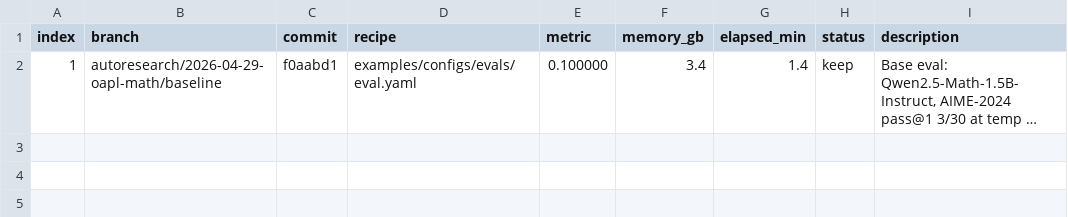
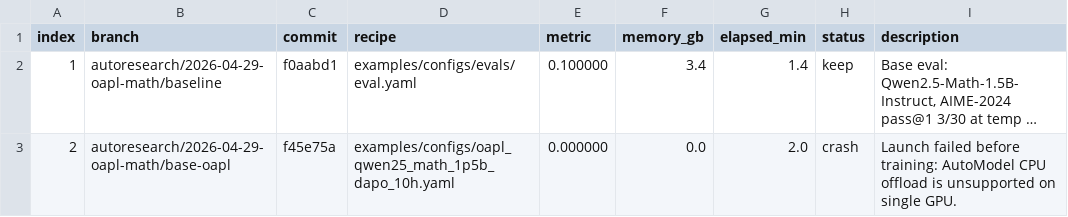
Before and after one commit to vinhngx/RL, a TSV file: reports/oapl_autoresearch_20260429.tsv, drawn as a sheet; long unchanged cells end in …; the diff names each change by its address in the sheet, - before the commit and + after, or states it on an @@ line.

```diff
--- a/reports/oapl_autoresearch_20260429.tsv
+++ b/reports/oapl_autoresearch_20260429.tsv
+row 3: 2 | autoresearch/2026-04-29-oapl-math/base-oapl | f45e75a | examples/configs/oapl_qwen25_math_1p5b_dapo_10h.yaml | 0.000000 | 0.0 | 2.0 | crash | Launch failed before training: AutoModel CPU offload is unsupported on single GPU.
```
Also changed, not shown: 1 other file.
